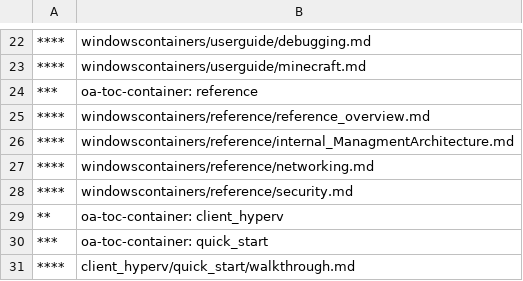
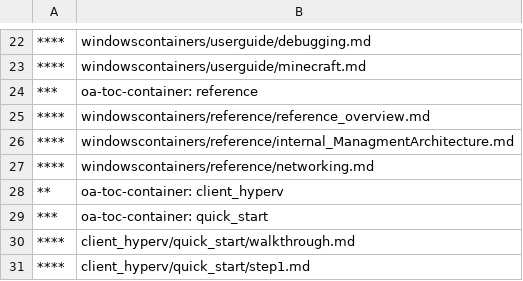
Before and after one commit to MicrosoftDocs/Virtualization-Documentation, a CSV file: virtualization/TOC.csv, drawn as a sheet; only a part is shown, gaps mark what is left out; the shorter side is filled out with more unchanged rows.

Commit message:
Updated TOC.csv

```diff
--- a/virtualization/TOC.csv
+++ b/virtualization/TOC.csv
@@ -27,3 +27,2 @@
 ****,windowscontainers/reference/networking.md
-****,windowscontainers/reference/security.md
 **,"oa-toc-container: client_hyperv	"
```
